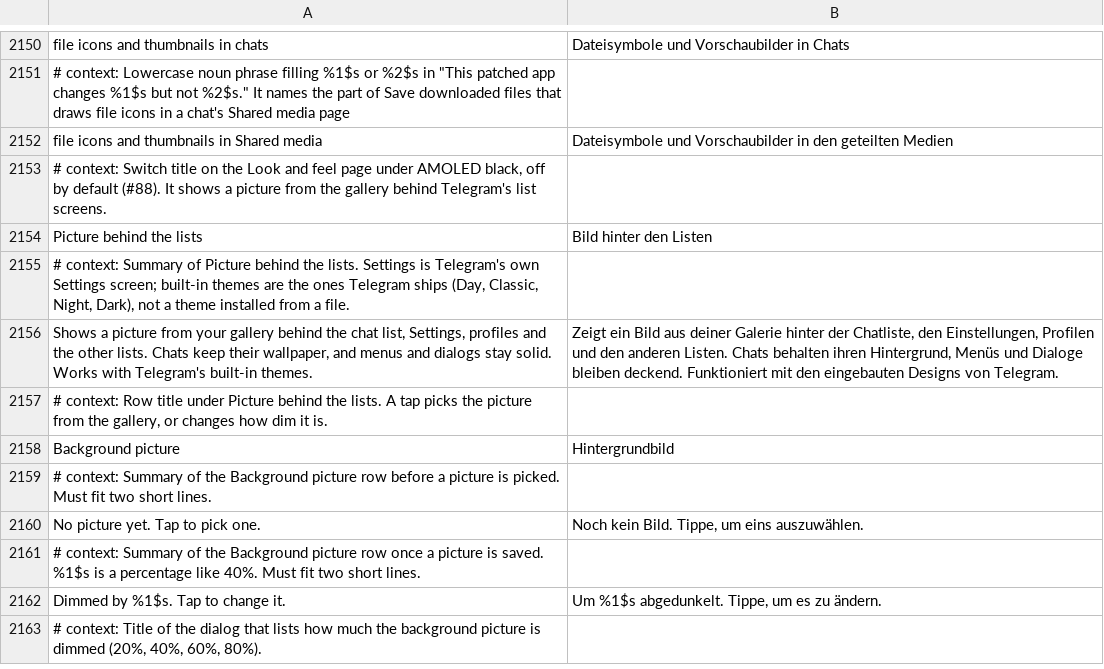
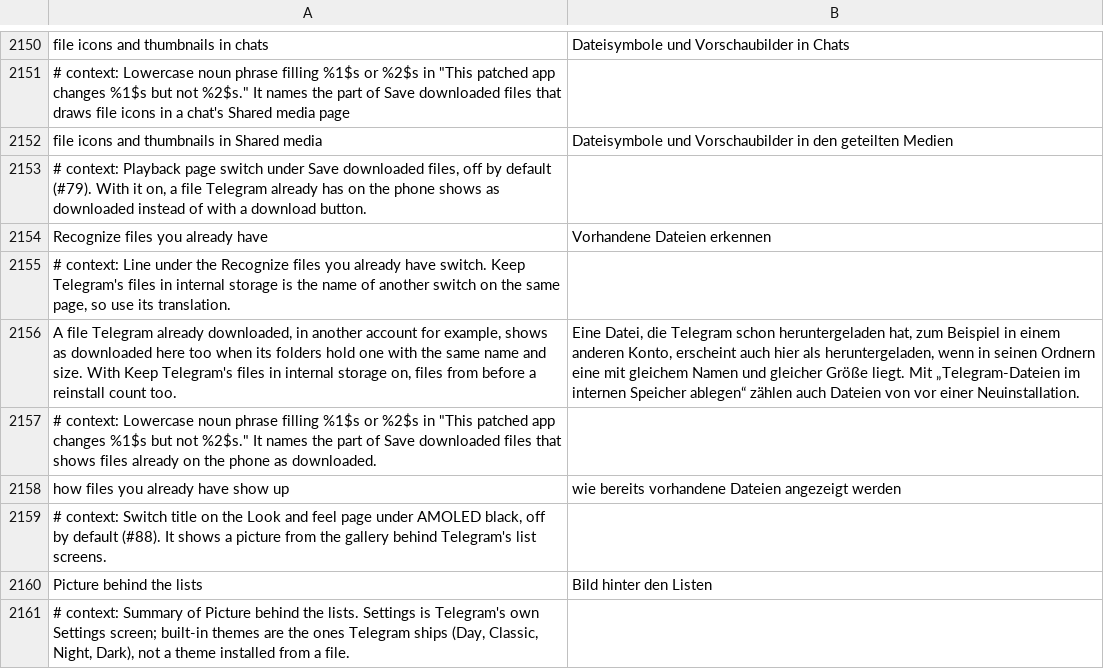
Before and after one commit to SysAdminDoc/HushTelegram, a TSV file: extensions/shared/library/src/main/l10n/de.tsv, drawn as a sheet; only a part is shown, gaps mark what is left out; the shorter side is filled out with more unchanged rows; the diff names each change by its address in the sheet, - before the commit and + after, or states it on an @@ line.

```diff
--- a/extensions/shared/library/src/main/l10n/de.tsv
+++ b/extensions/shared/library/src/main/l10n/de.tsv
+row 2153: # context: Playback page switch under Save downloaded files, off by default (#79). With it on, a file Telegram already has on the phone shows as downloaded instead of with a download button.
+row 2154: Recognize files you already have | Vorhandene Dateien erkennen
+row 2155: # context: Line under the Recognize files you already have switch. Keep Telegram's files in internal storage is the name of another switch on the same page, so use its translation.
+row 2156: A file Telegram already downloaded, in another account for example, shows as downloaded here too when its folders hold one with the same name and size. With Keep Telegram's files in internal storage on, files from before a reinstall count too. | Eine Datei, die Telegram schon heruntergeladen hat, zum Beispiel in einem anderen Konto, erscheint auch hier als heruntergeladen, wenn in seinen Ordnern eine mit gleichem Namen und gleicher Größe liegt. Mit „Telegram-Dateien im internen Speicher ablegen“ zählen auch Dateien von vor einer Neuinstallation.
+row 2157: # context: Lowercase noun phrase filling %1$s or %2$s in "This patched app changes %1$s but not %2$s." It names the part of Save downloaded files that shows files already on the phone as downloaded.
+row 2158: how files you already have show up | wie bereits vorhandene Dateien angezeigt werden
```
Also changed, not shown: extensions/shared/library/src/main/l10n/bg.tsv, extensions/shared/library/src/main/l10n/es.tsv, 21 other files.
